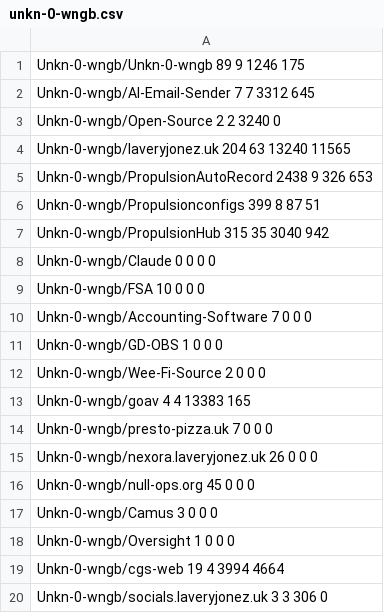
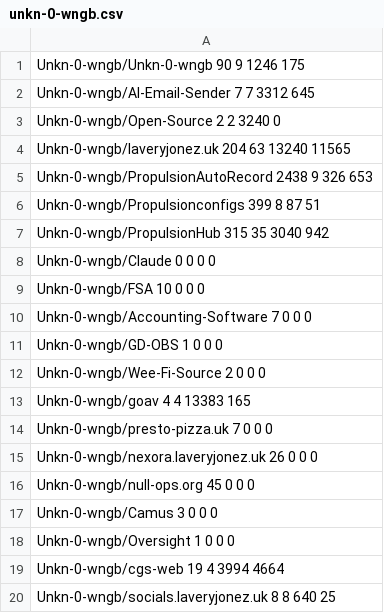
Before and after one commit to Unkn-0-wngb/Unkn-0-wngb, a CSV file: cache/unkn-0-wngb.csv, drawn as a sheet.

```diff
--- a/cache/unkn-0-wngb.csv
+++ b/cache/unkn-0-wngb.csv
@@ -1,2 +1,2 @@
-Unkn-0-wngb/Unkn-0-wngb 89 9 1246 175
+Unkn-0-wngb/Unkn-0-wngb 90 9 1246 175
 Unkn-0-wngb/AI-Email-Sender 7 7 3312 645
@@ -19,2 +19,2 @@ Unkn-0-wngb/Oversight 1 0 0 0
 Unkn-0-wngb/cgs-web 19 4 3994 4664
-Unkn-0-wngb/socials.laveryjonez.uk 3 3 306 0
+Unkn-0-wngb/socials.laveryjonez.uk 8 8 640 25
```
Also changed, not shown: 2 other files.
